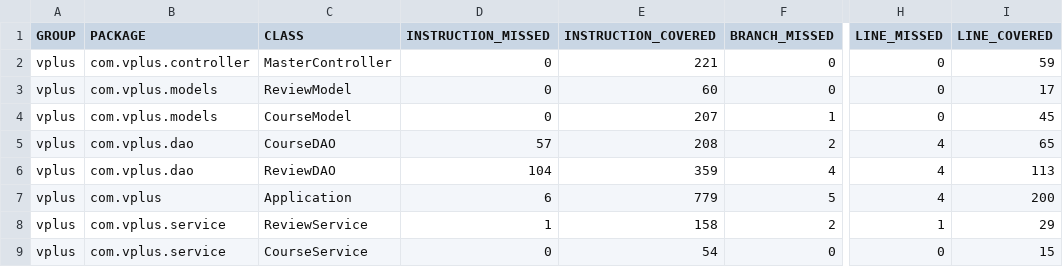
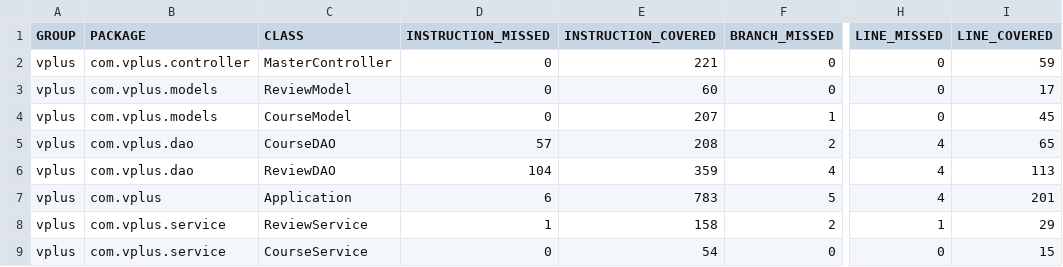
Before and after one commit to pow25/vergilplus, a CSV file: report/jacoco-ut/jacoco.csv, drawn as a sheet; only a part is shown, gaps mark what is left out; the diff names each change by its address in the sheet, - before the commit and + after, or states it on an @@ line.

```diff
--- a/report/jacoco-ut/jacoco.csv
+++ b/report/jacoco-ut/jacoco.csv
-E7 (INSTRUCTION_COVERED): 779
+E7 (INSTRUCTION_COVERED): 783
-I7 (LINE_COVERED): 200
+I7 (LINE_COVERED): 201
```
Also changed, not shown: 9 other files.
